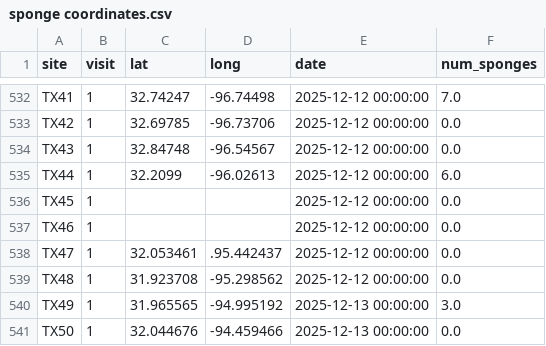
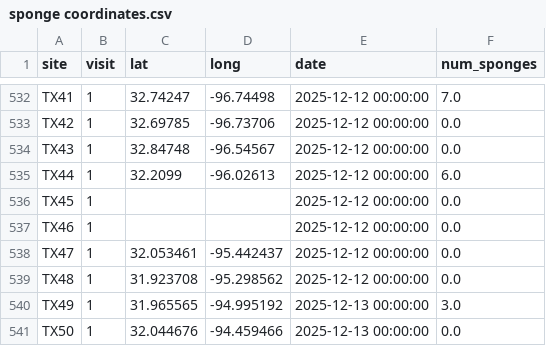
Before and after one commit to PenguinMessiah/rmarkdown_practicesite, a CSV file: FH practice/sponge coordinates.csv, drawn as a sheet; only a part is shown, gaps mark what is left out.

Commit message:
Update sponge coordinates.csv

```diff
--- a/FH practice/sponge coordinates.csv
+++ b/FH practice/sponge coordinates.csv
@@ -537,3 +537,3 @@ TX45,1,,,2025-12-12 00:00:00,0.0
 TX46,1,,,2025-12-12 00:00:00,0.0
-TX47,1,32.053461,.95.442437,2025-12-12 00:00:00,0.0
+TX47,1,32.053461,-95.442437,2025-12-12 00:00:00,0.0
 TX48,1,31.923708,-95.298562,2025-12-12 00:00:00,0.0
```
